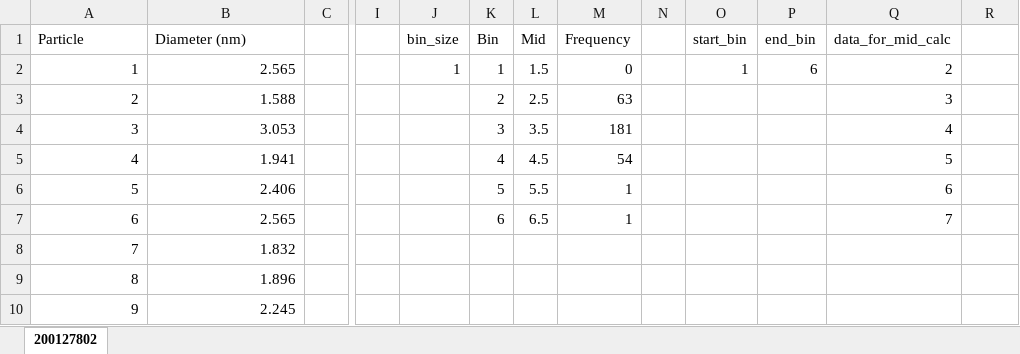
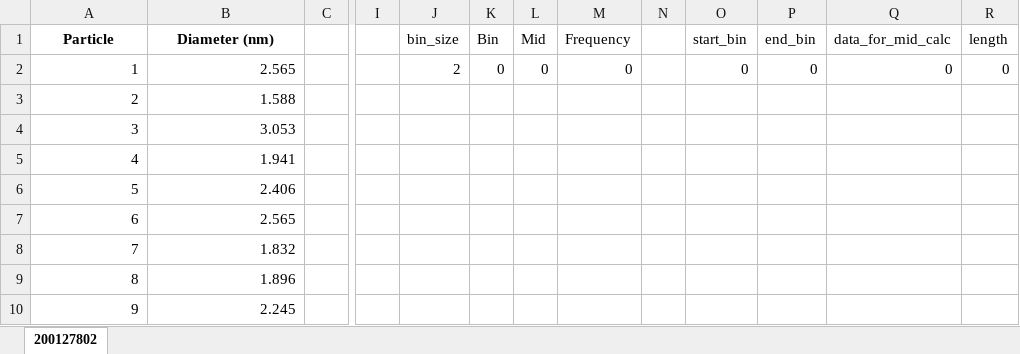
Before and after one commit to cvrl10/mini_project, an Excel workbook: 100048497/output.xlsx, sheet 200127802, drawn as a sheet; only a part is shown, gaps mark what is left out; values as stored, in another font and other column widths than the file's, no borders; charts and pictures not drawn; the diff names each change by its address in the sheet, - before the commit and + after, or states it on an @@ line.

```diff
--- a/100048497/output.xlsx (sheet 200127802)
+++ b/100048497/output.xlsx (sheet 200127802)
@@ A1:B1 bold: off → on, alignment: left → center @@
-R1: (empty)
+R1: length
-J2 (bin_size): 1
+J2 (bin_size): 2
-K2 (Bin): 1
+K2 (Bin): 0
-L2 (Mid): 1.5
+L2 (Mid): 0
-O2 (start_bin): 1
+O2 (start_bin): 0
-P2 (end_bin): 6
+P2 (end_bin): 0
-Q2 (data_for_mid_calc): 2
+Q2 (data_for_mid_calc): 0
-R2 (length): (empty)
+R2 (length): 0
-K3 (Bin): 2
+K3 (Bin): (empty)
-L3 (Mid): 2.5
+L3 (Mid): (empty)
-M3 (Frequency): 63
+M3 (Frequency): (empty)
-Q3 (data_for_mid_calc): 3
+Q3 (data_for_mid_calc): (empty)
-K4 (Bin): 3
+K4 (Bin): (empty)
-L4 (Mid): 3.5
+L4 (Mid): (empty)
-M4 (Frequency): 181
+M4 (Frequency): (empty)
-Q4 (data_for_mid_calc): 4
+Q4 (data_for_mid_calc): (empty)
-K5 (Bin): 4
+K5 (Bin): (empty)
-L5 (Mid): 4.5
+L5 (Mid): (empty)
-M5 (Frequency): 54
+M5 (Frequency): (empty)
-Q5 (data_for_mid_calc): 5
+Q5 (data_for_mid_calc): (empty)
-K6 (Bin): 5
+K6 (Bin): (empty)
-L6 (Mid): 5.5
+L6 (Mid): (empty)
-M6:M7 (Frequency): 1
+M6:M7 (Frequency): (empty)
-Q6 (data_for_mid_calc): 6
+Q6 (data_for_mid_calc): (empty)
-K7 (Bin): 6
+K7 (Bin): (empty)
-L7 (Mid): 6.5
+L7 (Mid): (empty)
-Q7 (data_for_mid_calc): 7
+Q7 (data_for_mid_calc): (empty)
```
Also changed, not shown: charts or pictures, 100040000/output.xlsx, 100040000/raw_data.xlsx, 1 other file.
